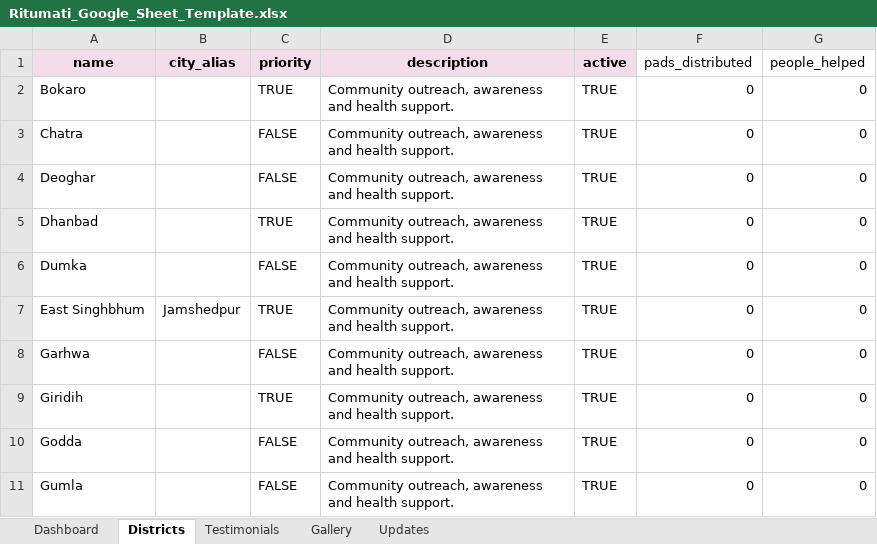
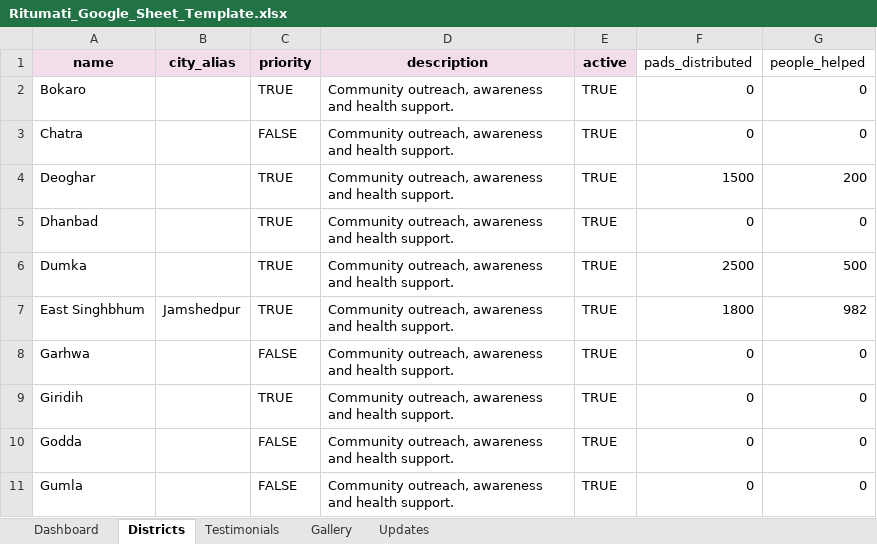
Before and after one commit to DrAnushriBaral-collab/ritumati, an Excel workbook: Ritumati_Google_Sheet_Template.xlsx, sheet Districts, drawn as a sheet; only a part is shown; values as stored, in another font and other column widths than the file's, no borders; the diff names each change by its address in the sheet, - before the commit and + after, or states it on an @@ line.

```diff
--- a/Ritumati_Google_Sheet_Template.xlsx (sheet Districts)
+++ b/Ritumati_Google_Sheet_Template.xlsx (sheet Districts)
-C4 (priority): FALSE
+C4 (priority): TRUE
-F4 (pads_distributed): 0
+F4 (pads_distributed): 1500
-G4 (people_helped): 0
+G4 (people_helped): 200
-C6 (priority): FALSE
+C6 (priority): TRUE
-F6 (pads_distributed): 0
+F6 (pads_distributed): 2500
-G6 (people_helped): 0
+G6 (people_helped): 500
-F7 (pads_distributed): 0
+F7 (pads_distributed): 1800
-G7 (people_helped): 0
+G7 (people_helped): 982
```
Also changed, not shown: 6 other files.
